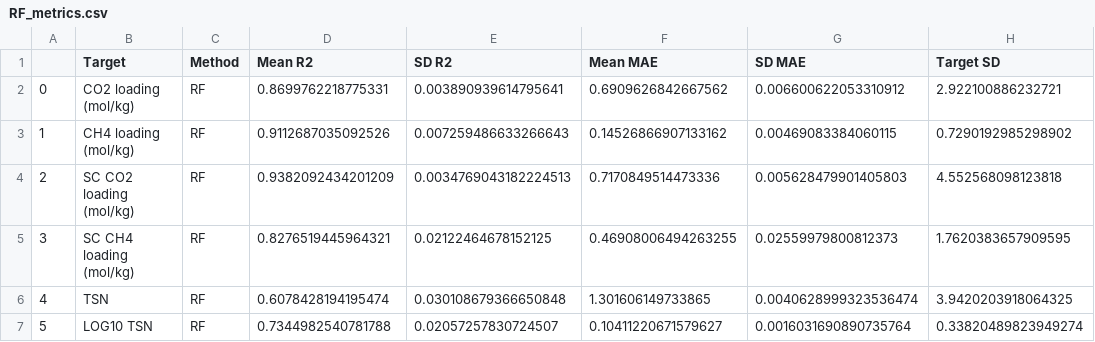
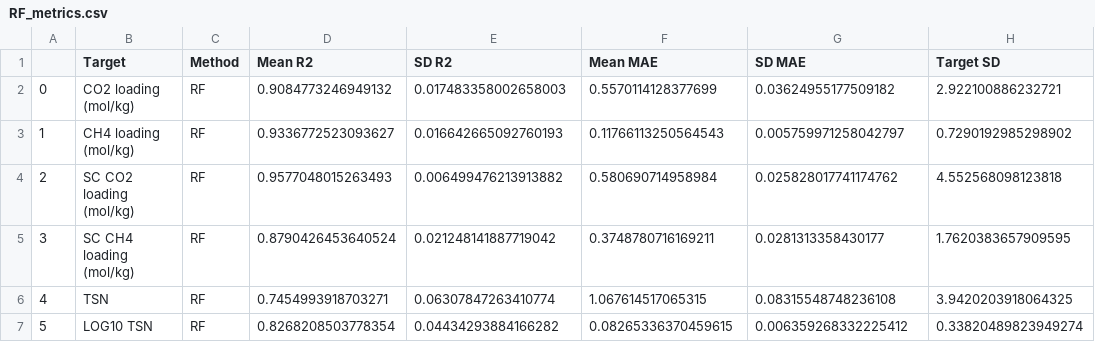
Before and after one commit to samuel-boobier/ML-MOFs, a CSV file: ML_MOFs/Results/ML_results/Regression/RF_metrics.csv, drawn as a sheet.

Commit message:
dataset and target value ranges

```diff
--- a/ML_MOFs/Results/ML_results/Regression/RF_metrics.csv
+++ b/ML_MOFs/Results/ML_results/Regression/RF_metrics.csv
@@ -1,7 +1,7 @@
 ,Target,Method,Mean R2,SD R2,Mean MAE,SD MAE,Target SD
-0,CO2 loading (mol/kg),RF,0.8699762218775331,0.003890939614795641,0.6909626842667562,0.006600622053310912,2.922100886232721
-1,CH4 loading (mol/kg),RF,0.9112687035092526,0.007259486633266643,0.14526866907133162,0.00469083384060115,0.7290192985298902
-2,SC CO2 loading (mol/kg),RF,0.9382092434201209,0.0034769043182224513,0.7170849514473336,0.005628479901405803,4.552568098123818
-3,SC CH4 loading (mol/kg),RF,0.8276519445964321,0.02122464678152125,0.46908006494263255,0.02559979800812373,1.7620383657909595
-4,TSN,RF,0.6078428194195474,0.030108679366650848,1.301606149733865,0.0040628999323536474,3.9420203918064325
-5,LOG10 TSN,RF,0.7344982540781788,0.02057257830724507,0.10411220671579627,0.0016031690890735764,0.33820489823949274
+0,CO2 loading (mol/kg),RF,0.9084773246949132,0.017483358002658003,0.5570114128377699,0.03624955177509182,2.922100886232721
+1,CH4 loading (mol/kg),RF,0.9336772523093627,0.016642665092760193,0.11766113250564543,0.005759971258042797,0.7290192985298902
+2,SC CO2 loading (mol/kg),RF,0.9577048015263493,0.006499476213913882,0.580690714958984,0.025828017741174762,4.552568098123818
+3,SC CH4 loading (mol/kg),RF,0.8790426453640524,0.021248141887719042,0.3748780716169211,0.0281313358430177,1.7620383657909595
+4,TSN,RF,0.7454993918703271,0.06307847263410774,1.067614517065315,0.08315548748236108,3.9420203918064325
+5,LOG10 TSN,RF,0.8268208503778354,0.04434293884166282,0.08265336370459615,0.006359268332225412,0.33820489823949274
```
Also changed, not shown: 9 other files.
